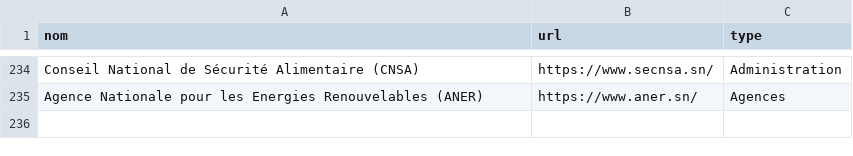
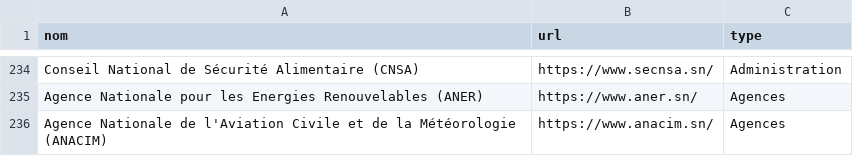
Before and after one commit to senegalouvert/annuaire-sites-publics-senegal, a CSV file: data/annuaire.csv, drawn as a sheet; only a part is shown, gaps mark what is left out; the diff names each change by its address in the sheet, - before the commit and + after, or states it on an @@ line.

Commit message:
✨ feat (data): Agence Nationale de l'Aviation Civile et de la Météorologie (ANACIM)

```diff
--- a/data/annuaire.csv
+++ b/data/annuaire.csv
+row 236: Agence Nationale de l'Aviation Civile et de la Météorologie (ANACIM) | https://www.anacim.sn/ | Agences
```
